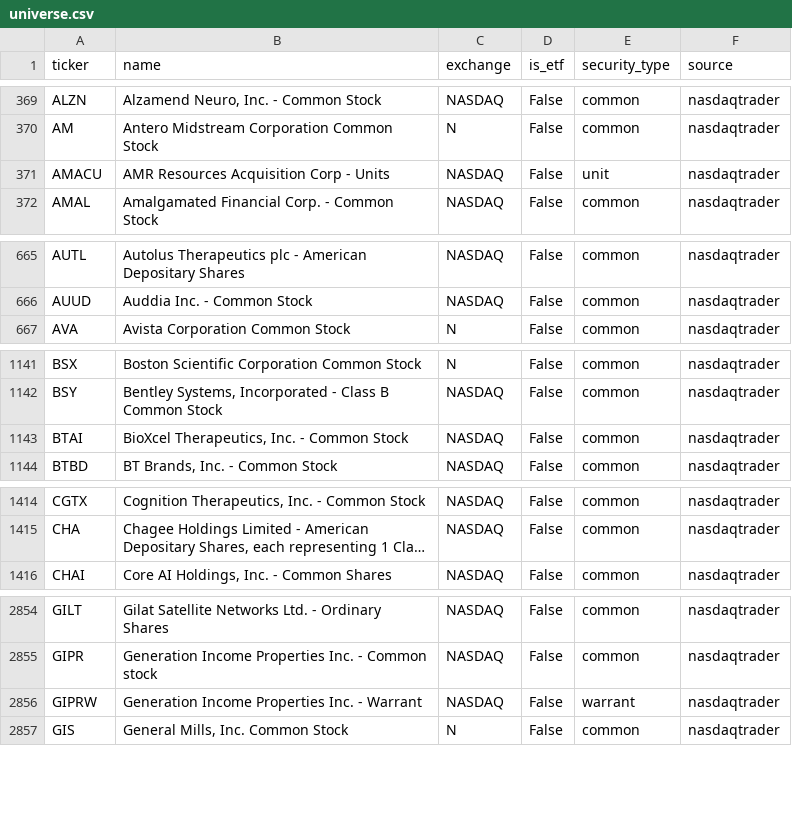
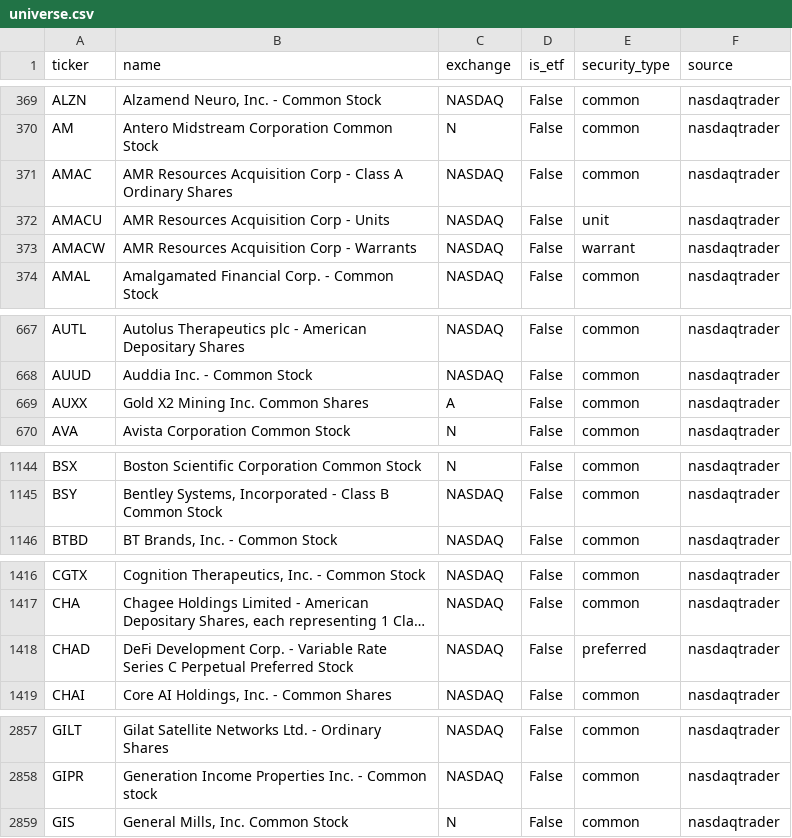
Before and after one commit to weiting1226/stock, a CSV file: data/universe.csv, drawn as a sheet; only a part is shown, gaps mark what is left out; long unchanged cells end in …; removed rows and columns are numbered as before the commit, all else as after; the diff covers the shown part only; the diff names each change by its address in the sheet, - before the commit and + after, or states it on an @@ line.

```diff
--- a/data/universe.csv
+++ b/data/universe.csv
+row 371: AMAC | AMR Resources Acquisition Corp - Class A Ordinary Shares | NASDAQ | False | common | nasdaqtrader
+row 373: AMACW | AMR Resources Acquisition Corp - Warrants | NASDAQ | False | warrant | nasdaqtrader
+row 669: AUXX | Gold X2 Mining Inc. Common Shares | A | False | common | nasdaqtrader
-row 1143: BTAI | BioXcel Therapeutics, Inc. - Common Stock | NASDAQ | False | common | nasdaqtrader
+row 1418: CHAD | DeFi Development Corp. - Variable Rate Series C Perpetual Preferred Stock | NASDAQ | False | preferred | nasdaqtrader
-row 2856: GIPRW | Generation Income Properties Inc. - Warrant | NASDAQ | False | warrant | nasdaqtrader
```
Also changed, not shown: 1 removed row and 1 edited cell elsewhere in this file, 6 other files.
